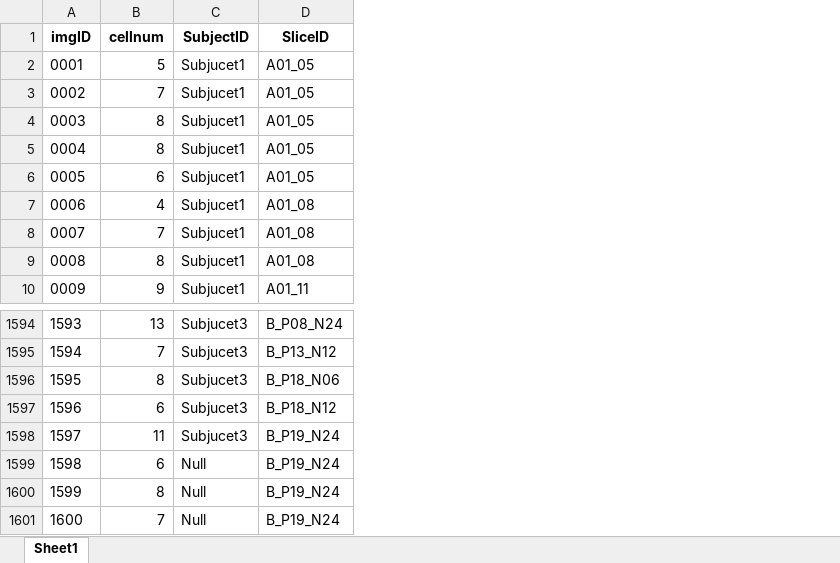
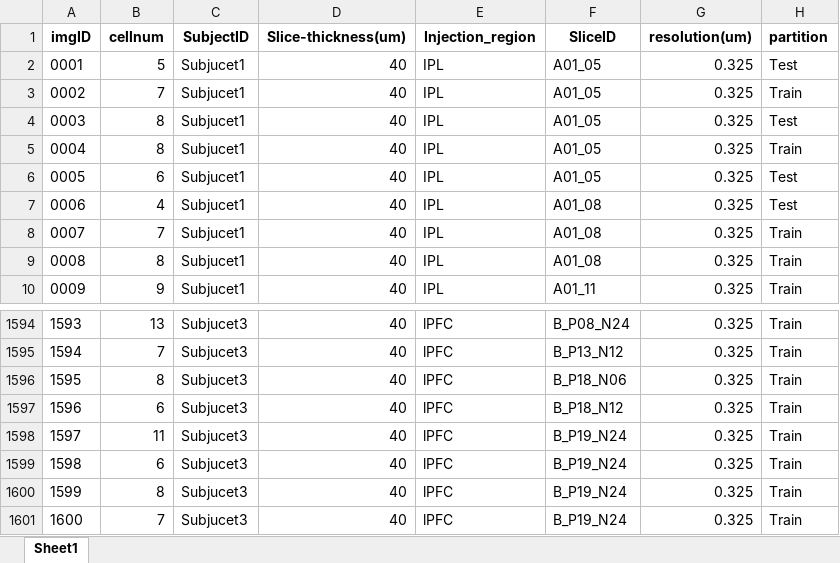
Before and after one commit to Gendwar/DAUnet, an Excel workbook: MFNdataset/Image_information.xlsx, sheet Sheet1, drawn as a sheet; only a part is shown, gaps mark what is left out; values as stored, in another font and other column widths than the file's, no borders; the diff names each change by its address in the sheet, - before the commit and + after, or states it on an @@ line.

Commit message:
ImageMetadata

```diff
--- a/MFNdataset/Image_information.xlsx (sheet Sheet1)
+++ b/MFNdataset/Image_information.xlsx (sheet Sheet1)
+column D (Slice-thickness(um)), rows 2-10: all 40; rows 1594-1601: all 40
+column E (Injection_region), rows 2-10: all IPL; rows 1594-1601: all lPFC
+column G (resolution(um)), rows 2-10: all 0.325; rows 1594-1601: all 0.325
+column H (partition), rows 2-10: Test | Train | Test | Train | Test | Test | Train | Train | Train; rows 1594-1601: all Train
-C1599:C1601 (SubjectID): Null
+C1599:C1601 (SubjectID): Subjucet3
```
